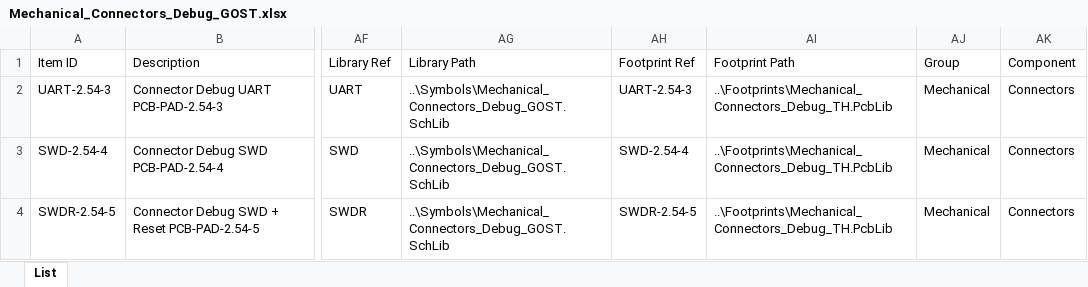
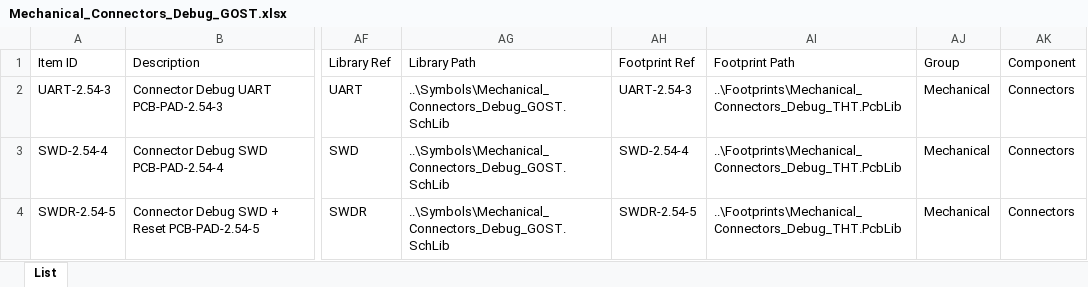
Before and after one commit to danil-murashkin/Electronics, an Excel workbook: Mechanical/Connectors/Debug/Database/Mechanical_Connectors_Debug_GOST.xlsx, sheet List, drawn as a sheet; only a part is shown, gaps mark what is left out; values as stored, in another font and other column widths than the file's, no borders; the diff names each change by its address in the sheet, - before the commit and + after, or states it on an @@ line.

```diff
--- a/Mechanical/Connectors/Debug/Database/Mechanical_Connectors_Debug_GOST.xlsx (sheet List)
+++ b/Mechanical/Connectors/Debug/Database/Mechanical_Connectors_Debug_GOST.xlsx (sheet List)
-AI2:AI4 (Footprint Path): ..\Footprints\Mechanical_Connectors_Debug_TH.PcbLib
+AI2:AI4 (Footprint Path): ..\Footprints\Mechanical_Connectors_Debug_THT.PcbLib
```
Also changed, not shown: Mechanical/Relays/Power/Database/Mechanical_Relays_Power_GOST.xlsx, 12 other files.
